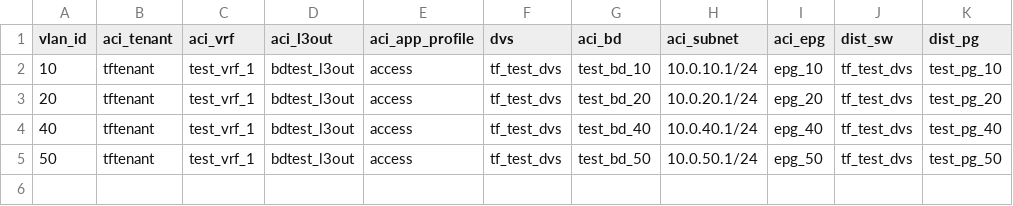
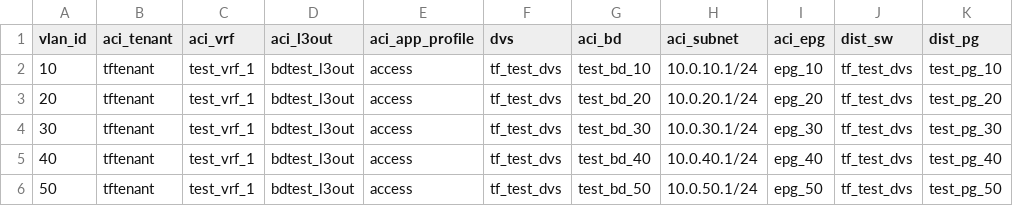
Before and after one commit to mikewiegering/wwtact_programabilitylab_terrafrom, a CSV file: network_csv.csv, drawn as a sheet.

Commit message:
updated vphere network file with for loop

```diff
--- a/network_csv.csv
+++ b/network_csv.csv
@@ -3,2 +3,3 @@ vlan_id,aci_tenant,aci_vrf,aci_l3out,aci_app_profile,dvs,aci_bd,aci_subnet,aci_e
 20,tftenant,test_vrf_1,bdtest_l3out,access,tf_test_dvs,test_bd_20,10.0.20.1/24,epg_20,tf_test_dvs,test_pg_20
+30,tftenant,test_vrf_1,bdtest_l3out,access,tf_test_dvs,test_bd_30,10.0.30.1/24,epg_30,tf_test_dvs,test_pg_30
 40,tftenant,test_vrf_1,bdtest_l3out,access,tf_test_dvs,test_bd_40,10.0.40.1/24,epg_40,tf_test_dvs,test_pg_40
```
Also changed, not shown: 1 other file.
